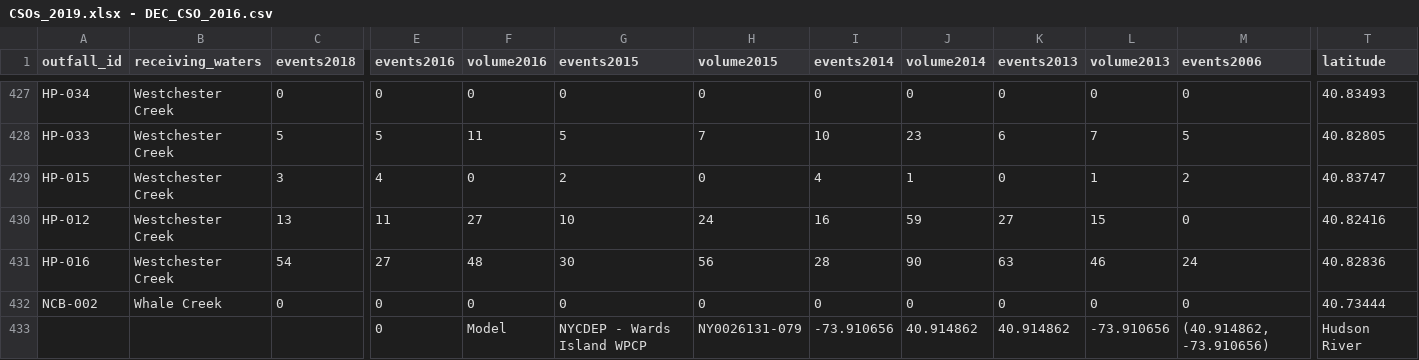
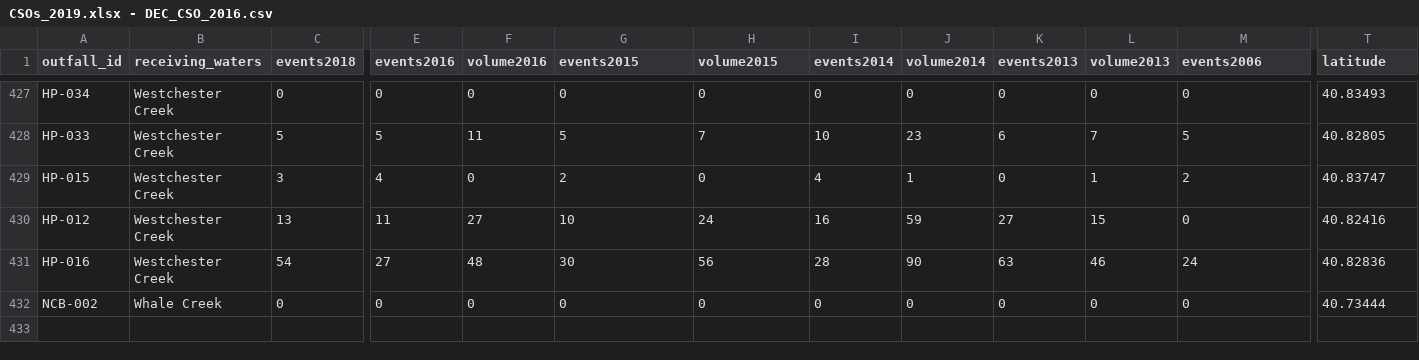
Before and after one commit to pspauster/CSOs, a CSV file: CSOs_2019.xlsx - DEC_CSO_2016.csv, drawn as a sheet; only a part is shown, gaps mark what is left out; rows hold the shown columns only; the diff names each change by its address in the sheet, - before the commit and + after, or states it on an @@ line.

Commit message:
analyzed atlas data

```diff
--- a/CSOs_2019.xlsx - DEC_CSO_2016.csv
+++ b/CSOs_2019.xlsx - DEC_CSO_2016.csv
-row 433:  |  |  | 0 | Model | NYCDEP - Wards Island WPCP | NY0026131-079 | -73.910656 | 40.914862 | 40.914862 | -73.910656 | (40.914862, -73.910656) | Hudson River
```
Also changed, not shown: 1 other file.
